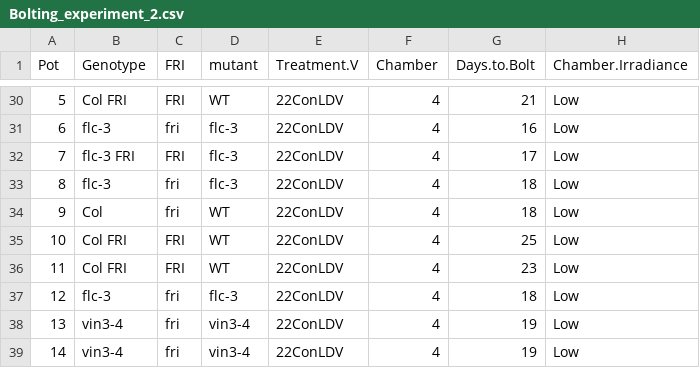
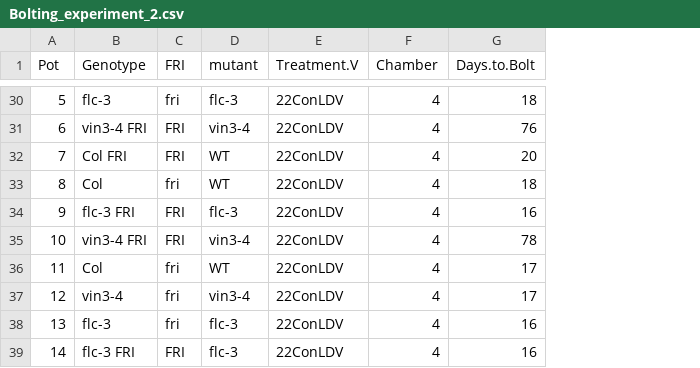
Before and after one commit to deruncie/Analysis_and_Design_course, a CSV file: data/Bolting_experiment_2.csv, drawn as a sheet; only a part is shown, gaps mark what is left out; removed rows and columns are numbered as before the commit, all else as after; the diff covers the shown part only; the diff names each change by its address in the sheet, - before the commit and + after, or states it on an @@ line.

```diff
--- a/data/Bolting_experiment_2.csv
+++ b/data/Bolting_experiment_2.csv
-column H (Chamber.Irradiance), rows 30-39: all Low
-B30 (Genotype): Col FRI
+B30 (Genotype): flc-3
-C30 (FRI): FRI
+C30 (FRI): fri
-D30 (mutant): WT
+D30 (mutant): flc-3
-G30 (Days.to.Bolt): 21
+G30 (Days.to.Bolt): 18
-B31 (Genotype): flc-3
+B31 (Genotype): vin3-4 FRI
-C31 (FRI): fri
+C31 (FRI): FRI
-D31 (mutant): flc-3
+D31 (mutant): vin3-4
-G31 (Days.to.Bolt): 16
+G31 (Days.to.Bolt): 76
-B32 (Genotype): flc-3 FRI
+B32 (Genotype): Col FRI
-D32:D33 (mutant): flc-3
+D32:D33 (mutant): WT
-G32 (Days.to.Bolt): 17
+G32 (Days.to.Bolt): 20
-B33 (Genotype): flc-3
+B33 (Genotype): Col
-B34 (Genotype): Col
+B34 (Genotype): flc-3 FRI
-C34 (FRI): fri
+C34 (FRI): FRI
-D34 (mutant): WT
+D34 (mutant): flc-3
-G34 (Days.to.Bolt): 18
+G34 (Days.to.Bolt): 16
-B35 (Genotype): Col FRI
+B35 (Genotype): vin3-4 FRI
-D35 (mutant): WT
+D35 (mutant): vin3-4
-G35 (Days.to.Bolt): 25
+G35 (Days.to.Bolt): 78
-B36 (Genotype): Col FRI
+B36 (Genotype): Col
-C36 (FRI): FRI
+C36 (FRI): fri
-G36 (Days.to.Bolt): 23
+G36 (Days.to.Bolt): 17
-B37 (Genotype): flc-3
+B37 (Genotype): vin3-4
-D37 (mutant): flc-3
+D37 (mutant): vin3-4
-G37 (Days.to.Bolt): 18
+G37 (Days.to.Bolt): 17
-B38 (Genotype): vin3-4
+B38 (Genotype): flc-3
-D38:D39 (mutant): vin3-4
+D38:D39 (mutant): flc-3
-G38:G39 (Days.to.Bolt): 19
+G38:G39 (Days.to.Bolt): 16
-B39 (Genotype): vin3-4
+B39 (Genotype): flc-3 FRI
-C39 (FRI): fri
+C39 (FRI): FRI
```
Also changed, not shown: 3 added rows, 3 removed rows and 85 edited cells elsewhere in this file, data/Bolting_experiment_1.csv, 11 other files.
